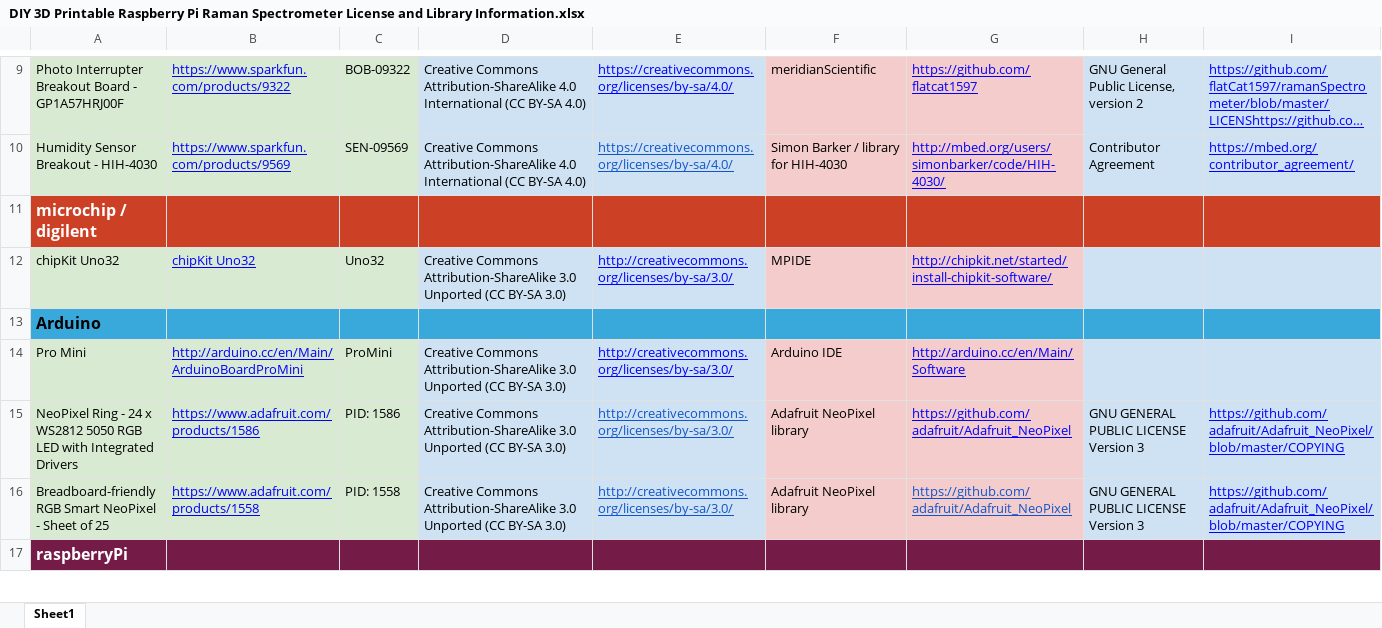
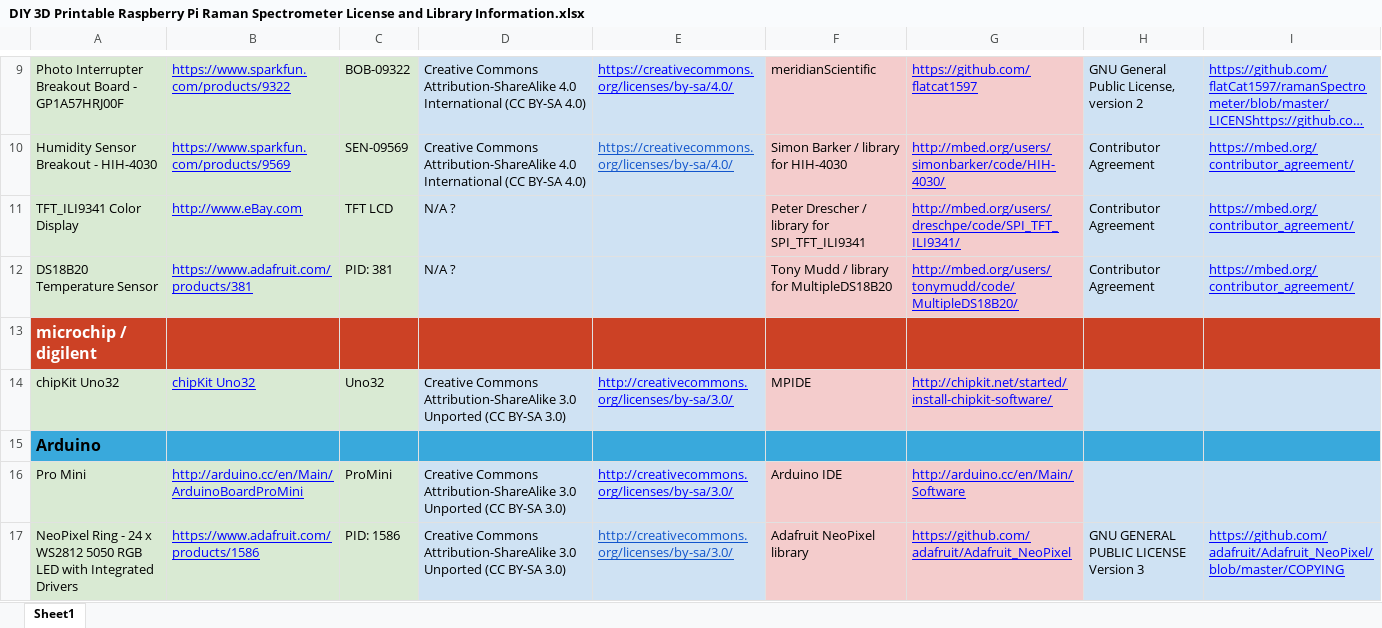
Before and after one commit to flatCat1597/ramanSpectrometer, an Excel workbook: info/licenseInfo/DIY 3D Printable Raspberry Pi Raman Spectrometer License and Library Information.xlsx, sheet Sheet1, drawn as a sheet; only a part is shown, gaps mark what is left out; the shorter side is filled out with more unchanged rows; long unchanged cells end in …; values as stored, in another font and other column widths than the file's, no borders; charts and pictures not drawn; the diff names each change by its address in the sheet, - before the commit and + after, or states it on an @@ line.

```diff
--- a/info/licenseInfo/DIY 3D Printable Raspberry Pi Raman Spectrometer License and Library Information.xlsx (sheet Sheet1)
+++ b/info/licenseInfo/DIY 3D Printable Raspberry Pi Raman Spectrometer License and Library Information.xlsx (sheet Sheet1)
+row 11: TFT_ILI9341 Color Display | http://www.eBay.com | TFT LCD | N/A ? |  | Peter Drescher / library for SPI_TFT_ILI9341 | http://mbed.org/users/dreschpe/code/SPI_TFT_ILI9341/ | Contributor Agreement | https://mbed.org/contributor_agreement/
+row 12: DS18B20 Temperature Sensor | https://www.adafruit.com/products/381 | PID: 381 | N/A ? |  | Tony Mudd / library for MultipleDS18B20 | http://mbed.org/users/tonymudd/code/MultipleDS18B20/ | Contributor Agreement | https://mbed.org/contributor_agreement/
```
Also changed, not shown: 55 other files.
